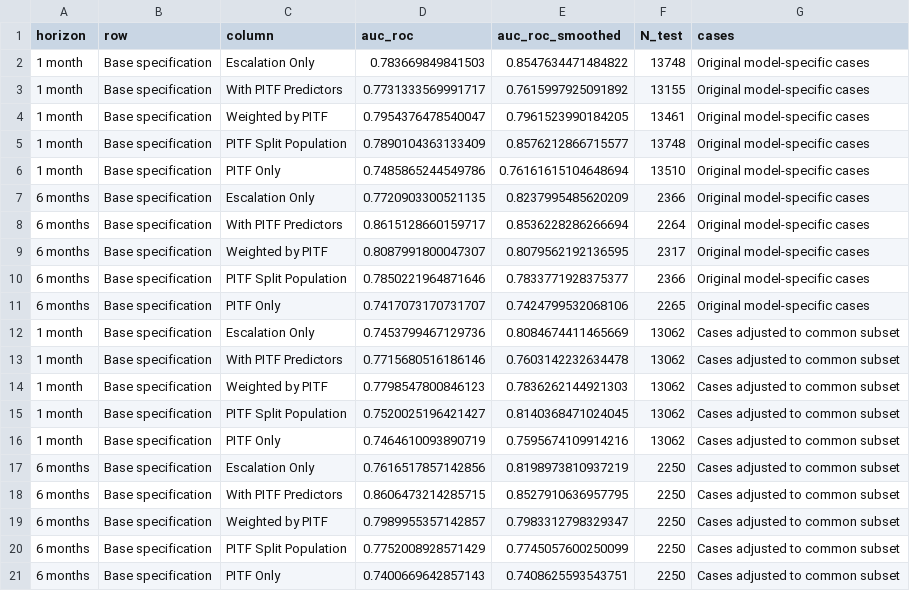
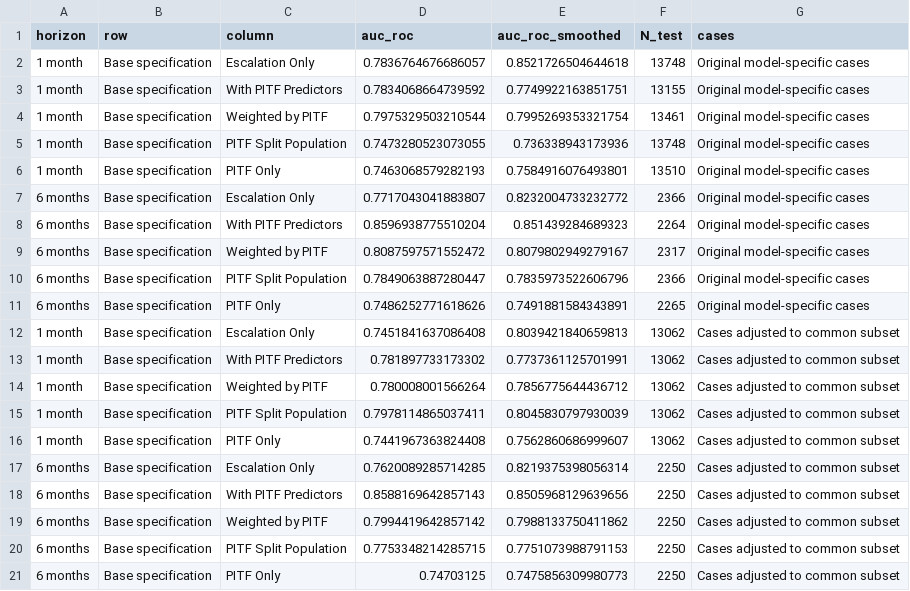
Before and after one commit to andybega/Blair-Sambanis-replication, a CSV file: rep_nosmooth/output/tables/table2-for-appendix.csv, drawn as a sheet.

```diff
--- a/rep_nosmooth/output/tables/table2-for-appendix.csv
+++ b/rep_nosmooth/output/tables/table2-for-appendix.csv
@@ -1,21 +1,21 @@
 horizon,row,column,auc_roc,auc_roc_smoothed,N_test,cases
-1 month,Base specification,Escalation Only,0.783669849841503,0.8547634471484822,13748,Original model-specific cases
-1 month,Base specification,With PITF Predictors,0.7731333569991717,0.7615997925091892,13155,Original model-specific cases
-1 month,Base specification,Weighted by PITF,0.7954376478540047,0.7961523990184205,13461,Original model-specific cases
-1 month,Base specification,PITF Split Population,0.7890104363133409,0.8576212866715577,13748,Original model-specific cases
-1 month,Base specification,PITF Only,0.7485865244549786,0.76161615104648694,13510,Original model-specific cases
-6 months,Base specification,Escalation Only,0.7720903300521135,0.8237995485620209,2366,Original model-specific cases
-6 months,Base specification,With PITF Predictors,0.8615128660159717,0.8536228286266694,2264,Original model-specific cases
-6 months,Base specification,Weighted by PITF,0.8087991800047307,0.8079562192136595,2317,Original model-specific cases
-6 months,Base specification,PITF Split Population,0.7850221964871646,0.7833771928375377,2366,Original model-specific cases
-6 months,Base specification,PITF Only,0.7417073170731707,0.7424799532068106,2265,Original model-specific cases
-1 month,Base specification,Escalation Only,0.7453799467129736,0.8084674411465669,13062,Cases adjusted to common subset
-1 month,Base specification,With PITF Predictors,0.7715680516186146,0.7603142232634478,13062,Cases adjusted to common subset
-1 month,Base specification,Weighted by PITF,0.7798547800846123,0.7836262144921303,13062,Cases adjusted to common subset
-1 month,Base specification,PITF Split Population,0.7520025196421427,0.8140368471024045,13062,Cases adjusted to common subset
-1 month,Base specification,PITF Only,0.7464610093890719,0.7595674109914216,13062,Cases adjusted to common subset
-6 months,Base specification,Escalation Only,0.7616517857142856,0.8198973810937219,2250,Cases adjusted to common subset
-6 months,Base specification,With PITF Predictors,0.8606473214285715,0.8527910636957795,2250,Cases adjusted to common subset
-6 months,Base specification,Weighted by PITF,0.7989955357142857,0.7983312798329347,2250,Cases adjusted to common subset
-6 months,Base specification,PITF Split Population,0.7752008928571429,0.7745057600250099,2250,Cases adjusted to common subset
-6 months,Base specification,PITF Only,0.7400669642857143,0.7408625593543751,2250,Cases adjusted to common subset
+1 month,Base specification,Escalation Only,0.7836764676686057,0.8521726504644618,13748,Original model-specific cases
+1 month,Base specification,With PITF Predictors,0.7834068664739592,0.7749922163851751,13155,Original model-specific cases
+1 month,Base specification,Weighted by PITF,0.7975329503210544,0.7995269353321754,13461,Original model-specific cases
+1 month,Base specification,PITF Split Population,0.7473280523073055,0.736338943173936,13748,Original model-specific cases
+1 month,Base specification,PITF Only,0.7463068579282193,0.7584916076493801,13510,Original model-specific cases
+6 months,Base specification,Escalation Only,0.7717043041883807,0.8232004733232772,2366,Original model-specific cases
+6 months,Base specification,With PITF Predictors,0.8596938775510204,0.851439284689323,2264,Original model-specific cases
+6 months,Base specification,Weighted by PITF,0.8087597571552472,0.8079802949279167,2317,Original model-specific cases
+6 months,Base specification,PITF Split Population,0.7849063887280447,0.7835973522606796,2366,Original model-specific cases
+6 months,Base specification,PITF Only,0.7486252771618626,0.7491881584343891,2265,Original model-specific cases
+1 month,Base specification,Escalation Only,0.7451841637086408,0.8039421840659813,13062,Cases adjusted to common subset
+1 month,Base specification,With PITF Predictors,0.781897733173302,0.7737361125701991,13062,Cases adjusted to common subset
+1 month,Base specification,Weighted by PITF,0.780008001566264,0.7856775644436712,13062,Cases adjusted to common subset
+1 month,Base specification,PITF Split Population,0.7978114865037411,0.8045830797930039,13062,Cases adjusted to common subset
+1 month,Base specification,PITF Only,0.7441967363824408,0.7562860686999607,13062,Cases adjusted to common subset
+6 months,Base specification,Escalation Only,0.7620089285714285,0.8219375398056314,2250,Cases adjusted to common subset
+6 months,Base specification,With PITF Predictors,0.8588169642857143,0.8505968129639656,2250,Cases adjusted to common subset
+6 months,Base specification,Weighted by PITF,0.7994419642857142,0.7988133750411862,2250,Cases adjusted to common subset
+6 months,Base specification,PITF Split Population,0.7753348214285715,0.7751073988791153,2250,Cases adjusted to common subset
+6 months,Base specification,PITF Only,0.74703125,0.7475856309980773,2250,Cases adjusted to common subset
```
Also changed, not shown: rep_nosmooth/output/tables/table1-nosmooth.csv, rep_nosmooth/output/tables/table1-smooth-benefit.csv, 13 other files.
